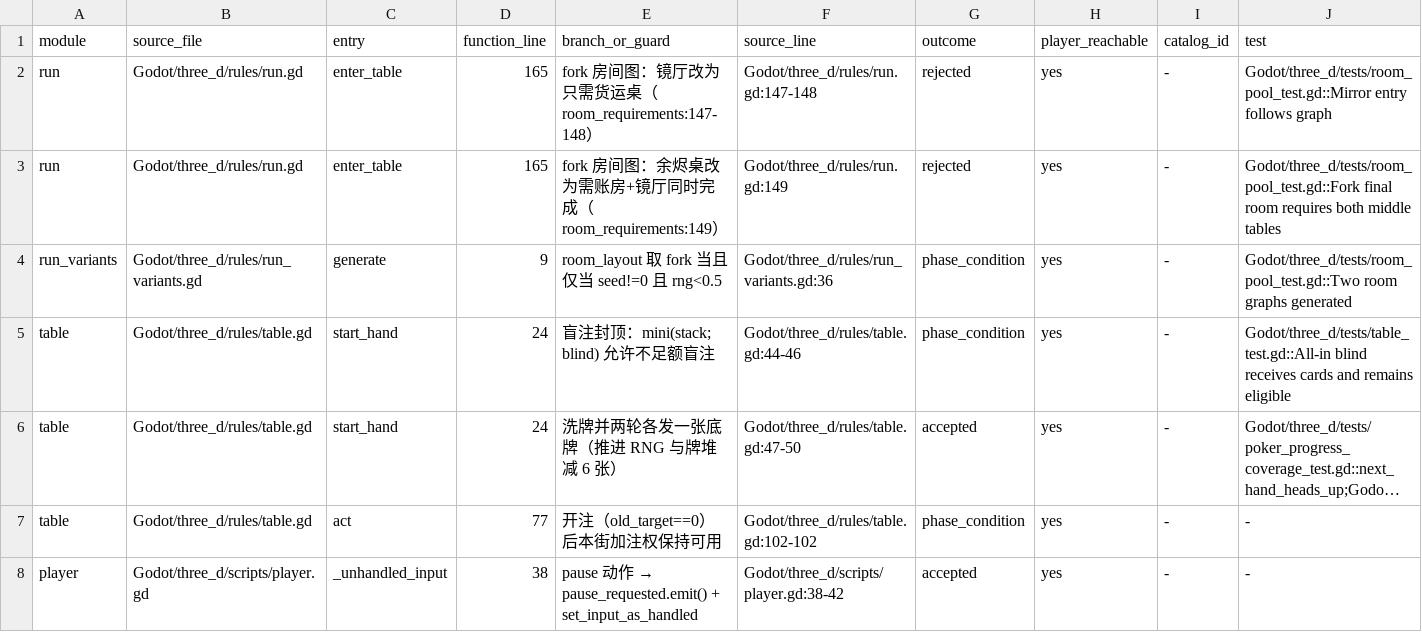
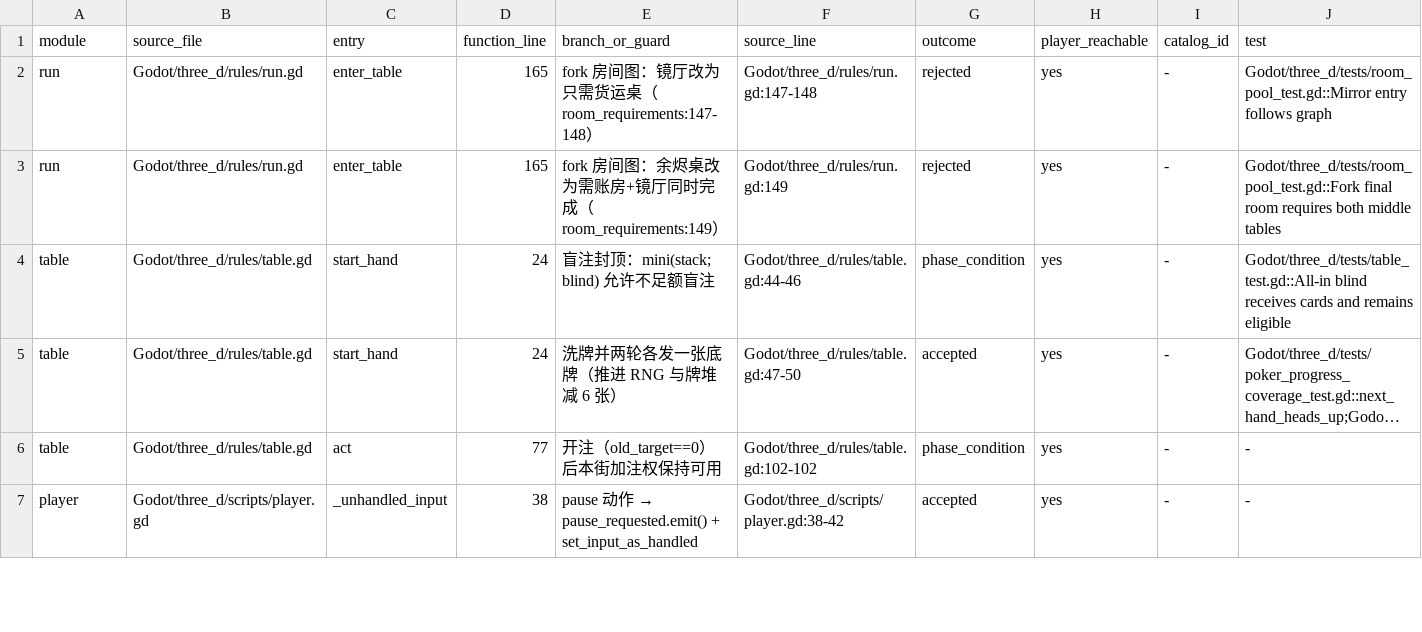
Before and after one commit to spring10-15/Texas-pub, a CSV file: docs/3d-production/external-handoff/A8-global-catalog-audit/current-tree-player-path-gaps.csv, drawn as a sheet; only a part is shown; long unchanged cells end in …; rows hold the shown columns only; the diff names each change by its address in the sheet, - before the commit and + after, or states it on an @@ line.

Commit message:
Cover seeded room layout variants

```diff
--- a/docs/3d-production/external-handoff/A8-global-catalog-audit/current-tree-player-path-gaps.csv
+++ b/docs/3d-production/external-handoff/A8-global-catalog-audit/current-tree-player-path-gaps.csv
-row 4: run_variants | Godot/three_d/rules/run_variants.gd | generate | 9 | room_layout 取 fork 当且仅当 seed!=0 且 rng<0.5 | Godot/three_d/rules/run_variants.gd:36 | phase_condition | yes | - | Godot/three_d/tests/room_pool_test.gd::Two room graphs generated
```
Also changed, not shown: docs/3d-production/external-handoff/A8-global-catalog-audit/current-tree-branch-inventory.csv, 11 other files.
